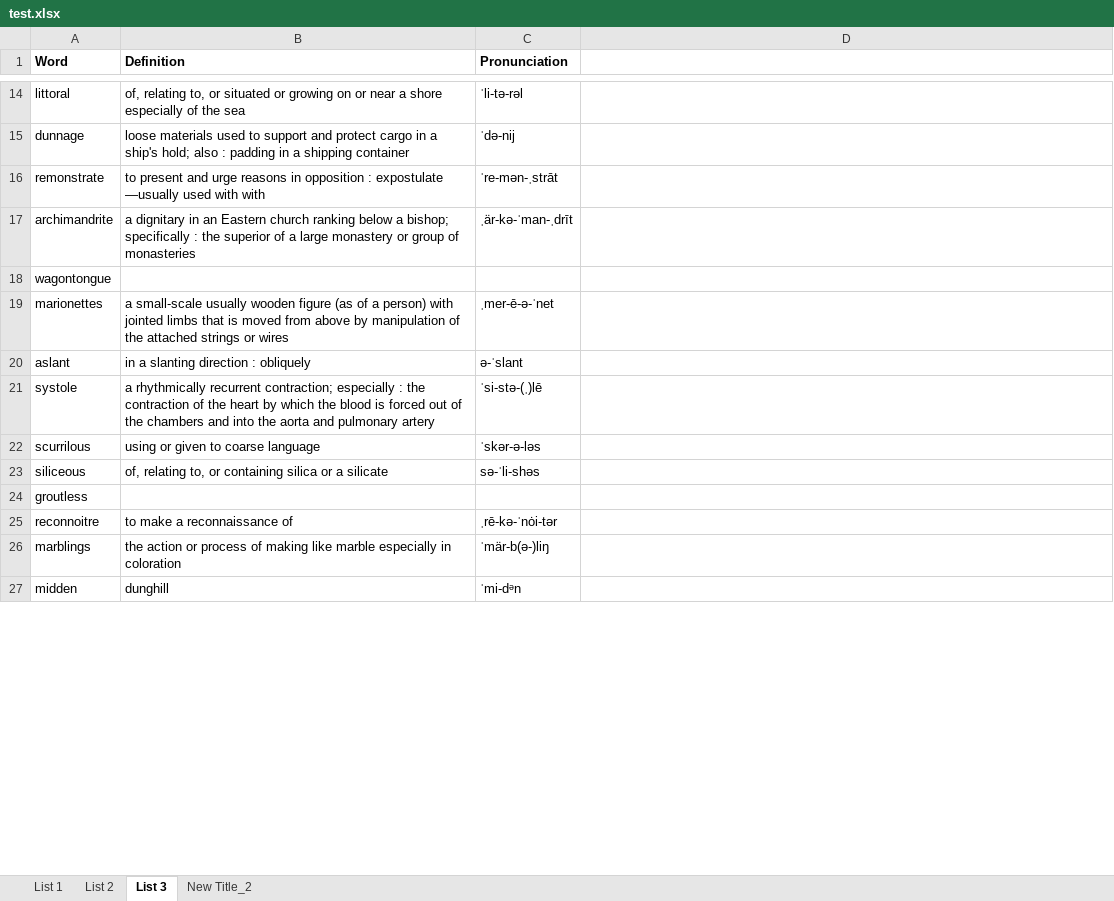
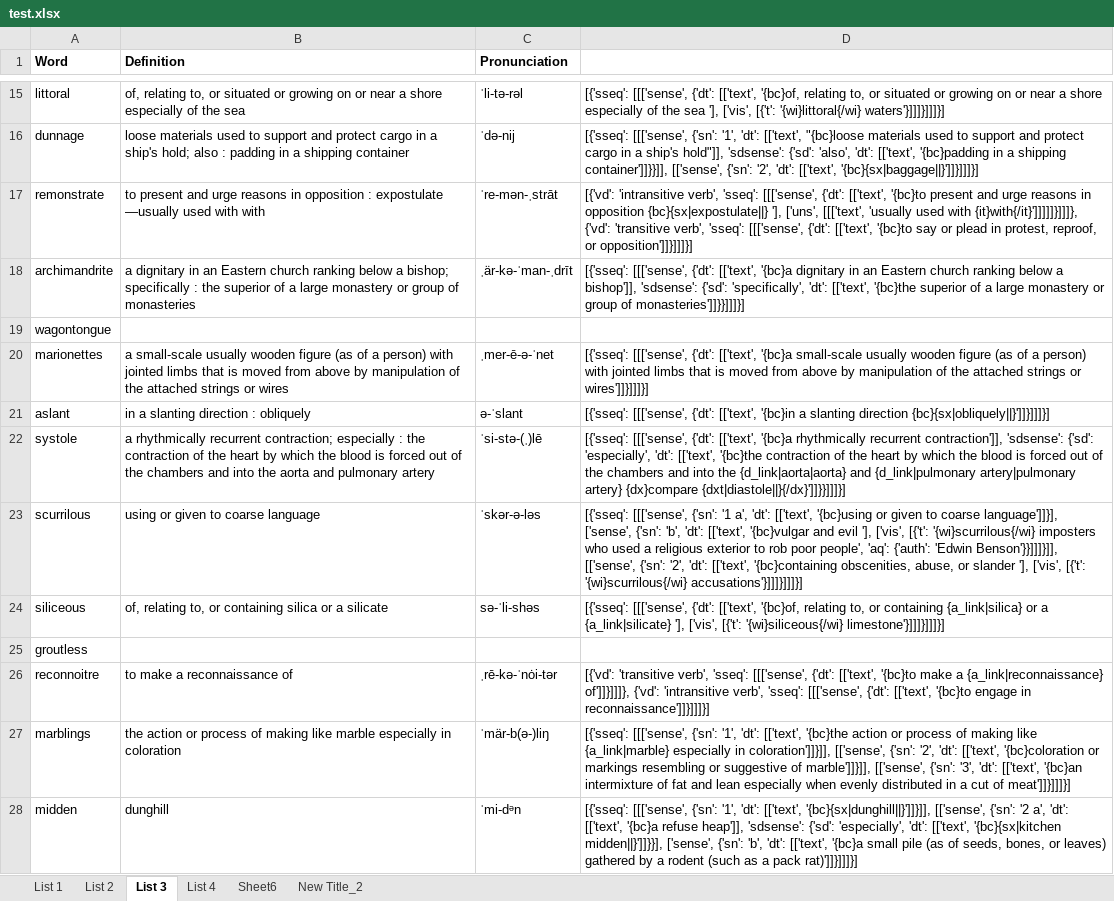
Before and after one commit to Andrew-Ayetey/VocabBuilder, an Excel workbook: Final/test.xlsx, sheet List 3, drawn as a sheet; only a part is shown, gaps mark what is left out; values as stored, in another font and other column widths than the file's, no borders; addresses are those after the commit; the diff covers the shown part only; the diff names each change by its address in the sheet, - before the commit and + after, or states it on an @@ line.

```diff
--- a/Final/test.xlsx (sheet List 3)
+++ b/Final/test.xlsx (sheet List 3)
+sheet tab: List 4
+sheet tab: Sheet6
-D15: (empty)
+D15: [{'sseq': [[['sense', {'dt': [['text', '{bc}of, relating to, or situated or growing on or near a shore especially of the sea '], ['vis', [{'t': '{wi}littoral{/wi} waters'}]]]}]]]}]
-D16: (empty)
+D16: [{'sseq': [[['sense', {'sn': '1', 'dt': [['text', "{bc}loose materials used to support and protect cargo in a ship's hold"]], 'sdsense': {'sd': 'also', 'dt': [['text', '{bc}padding in a shipping container']]}}]], [['sense', {'sn': '2', 'dt': [['text', '{bc}{sx|baggage||}']]}]]]}]
-D17: (empty)
+D17: [{'vd': 'intransitive verb', 'sseq': [[['sense', {'dt': [['text', '{bc}to present and urge reasons in opposition {bc}{sx|expostulate||} '], ['uns', [[['text', 'usually used with {it}with{/it}']]]]]}]]]}, {'vd': 'transitive verb', 'sseq': [[['sense', {'dt': [['text', '{bc}to say or plead in protest, reproof, or opposition']]}]]]}]
-D18: (empty)
+D18: [{'sseq': [[['sense', {'dt': [['text', '{bc}a dignitary in an Eastern church ranking below a bishop']], 'sdsense': {'sd': 'specifically', 'dt': [['text', '{bc}the superior of a large monastery or group of monasteries']]}}]]]}]
-D20: (empty)
+D20: [{'sseq': [[['sense', {'dt': [['text', '{bc}a small-scale usually wooden figure (as of a person) with jointed limbs that is moved from above by manipulation of the attached strings or wires']]}]]]}]
-D21: (empty)
+D21: [{'sseq': [[['sense', {'dt': [['text', '{bc}in a slanting direction {bc}{sx|obliquely||}']]}]]]}]
-D22: (empty)
+D22: [{'sseq': [[['sense', {'dt': [['text', '{bc}a rhythmically recurrent contraction']], 'sdsense': {'sd': 'especially', 'dt': [['text', '{bc}the contraction of the heart by which the blood is forced out of the chambers and into the {d_link|aorta|aorta} and {d_link|pulmonary artery|pulmonary artery} {dx}compare {dxt|diastole||}{/dx}']]}}]]]}]
-D23: (empty)
+D23: [{'sseq': [[['sense', {'sn': '1 a', 'dt': [['text', '{bc}using or given to coarse language']]}], ['sense', {'sn': 'b', 'dt': [['text', '{bc}vulgar and evil '], ['vis', [{'t': '{wi}scurrilous{/wi} imposters who used a religious exterior to rob poor people', 'aq': {'auth': 'Edwin Benson'}}]]]}]], [['sense', {'sn': '2', 'dt': [['text', '{bc}containing obscenities, abuse, or slander '], ['vis', [{'t': '{wi}scurrilous{/wi} accusations'}]]]}]]]}]
-D24: (empty)
+D24: [{'sseq': [[['sense', {'dt': [['text', '{bc}of, relating to, or containing {a_link|silica} or a {a_link|silicate} '], ['vis', [{'t': '{wi}siliceous{/wi} limestone'}]]]}]]]}]
-D26: (empty)
+D26: [{'vd': 'transitive verb', 'sseq': [[['sense', {'dt': [['text', '{bc}to make a {a_link|reconnaissance} of']]}]]]}, {'vd': 'intransitive verb', 'sseq': [[['sense', {'dt': [['text', '{bc}to engage in reconnaissance']]}]]]}]
-D27: (empty)
+D27: [{'sseq': [[['sense', {'sn': '1', 'dt': [['text', '{bc}the action or process of making like {a_link|marble} especially in coloration']]}]], [['sense', {'sn': '2', 'dt': [['text', '{bc}coloration or markings resembling or suggestive of marble']]}]], [['sense', {'sn': '3', 'dt': [['text', '{bc}an intermixture of fat and lean especially when evenly distributed in a cut of meat']]}]]]}]
-D28: (empty)
+D28: [{'sseq': [[['sense', {'sn': '1', 'dt': [['text', '{bc}{sx|dunghill||}']]}]], [['sense', {'sn': '2 a', 'dt': [['text', '{bc}a refuse heap']], 'sdsense': {'sd': 'especially', 'dt': [['text', '{bc}{sx|kitchen midden||}']]}}], ['sense', {'sn': 'b', 'dt': [['text', '{bc}a small pile (as of seeds, bones, or leaves) gathered by a rodent (such as a pack rat)']]}]]]}]
```
Also changed, not shown: 2 added rows and 28 edited cells elsewhere in this sheet, sheet List 1, 4 other files.
